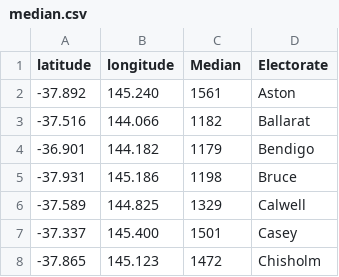
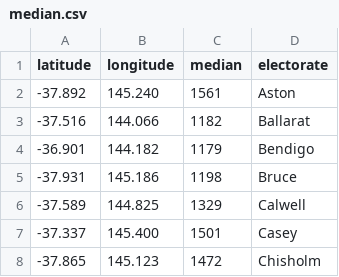
Before and after one commit to asam0019/3179, a CSV file: A2/data/median.csv, drawn as a sheet; only a part is shown; the diff names each change by its address in the sheet, - before the commit and + after, or states it on an @@ line.

Commit message:
Update median.csv

```diff
--- a/A2/data/median.csv
+++ b/A2/data/median.csv
-C1: Median
+C1: median
-D1: Electorate
+D1: electorate
```
